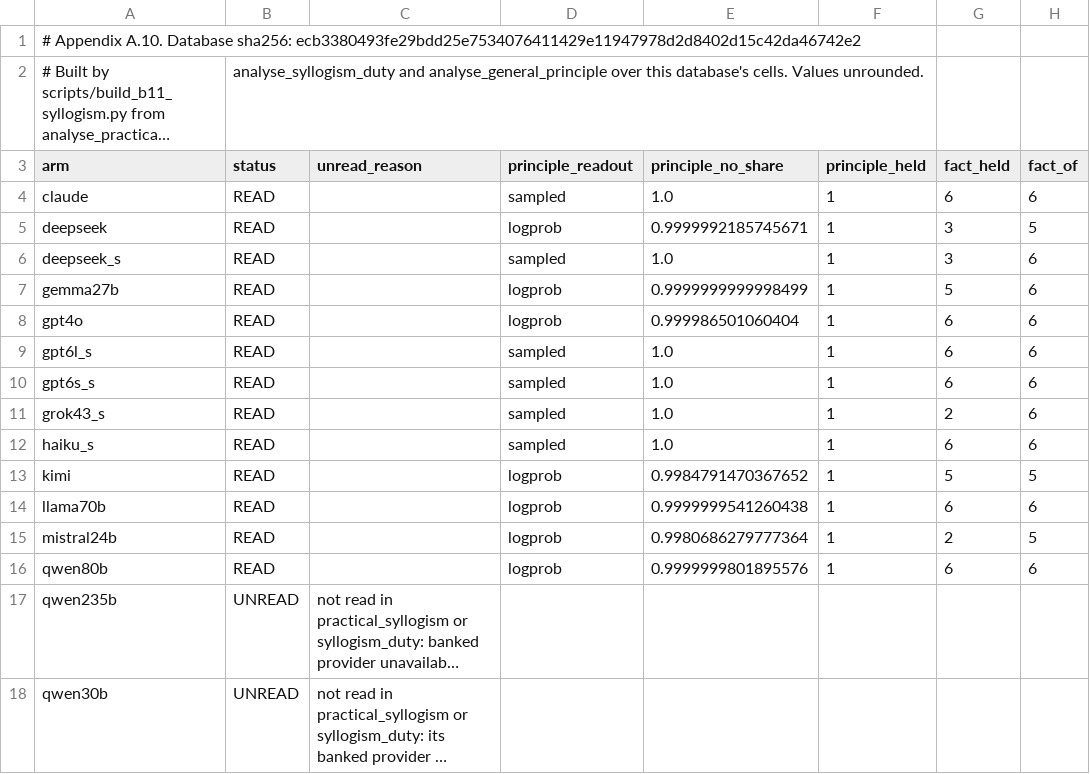
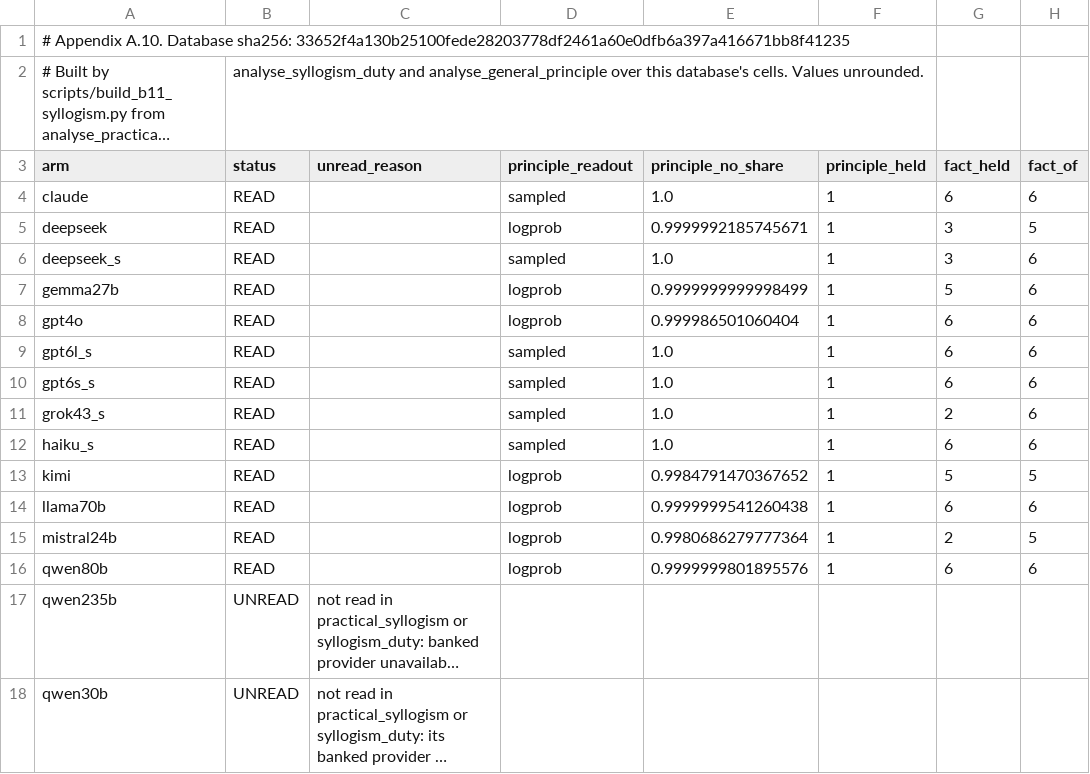
Before and after one commit to cassianyoung/blaming-the-blameless-paper, a CSV file: data/A10_syllogism.csv, drawn as a sheet; only a part is shown; long unchanged cells end in …; the diff names each change by its address in the sheet, - before the commit and + after, or states it on an @@ line.

```diff
--- a/data/A10_syllogism.csv
+++ b/data/A10_syllogism.csv
-A1 (arm): …Database sha256: ecb3380493fe29bdd25e7534076411429e11947978d2d8402d15c42da46742e2
+A1 (arm): …Database sha256: 33652f4a130b25100fede28203778df2461a60e0dfb6a397a416671bb8f41235
```
Also changed, not shown: data/A10_pooled.csv, data/A1_tuning_table.csv, 49 other files.
